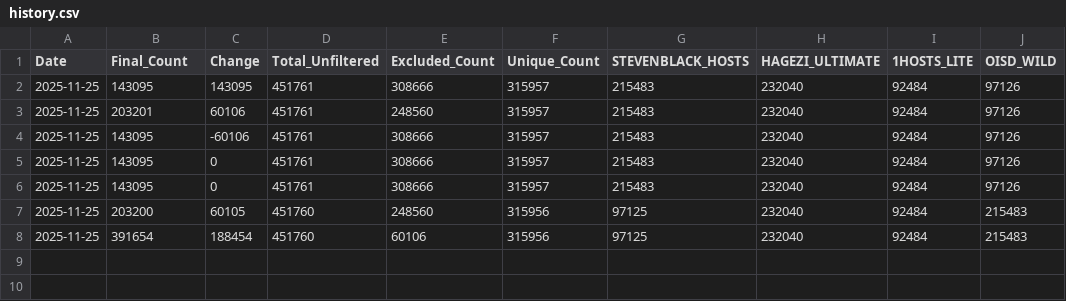
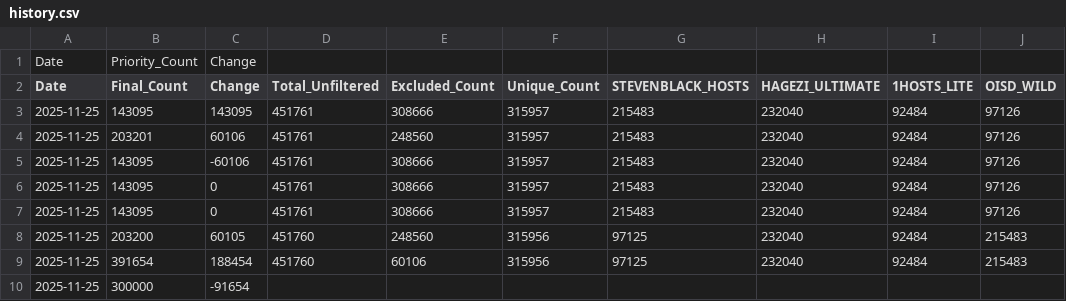
Before and after one commit to brojangles24/shiny-telegram, a CSV file: Aggregated_list/history.csv, drawn as a sheet; the diff names each change by its address in the sheet, - before the commit and + after, or states it on an @@ line.

```diff
--- a/Aggregated_list/history.csv
+++ b/Aggregated_list/history.csv
+row 1: Date | Priority_Count | Change
+row 10: 2025-11-25 | 300000 | -91654
```
Also changed, not shown: 5 other files.
